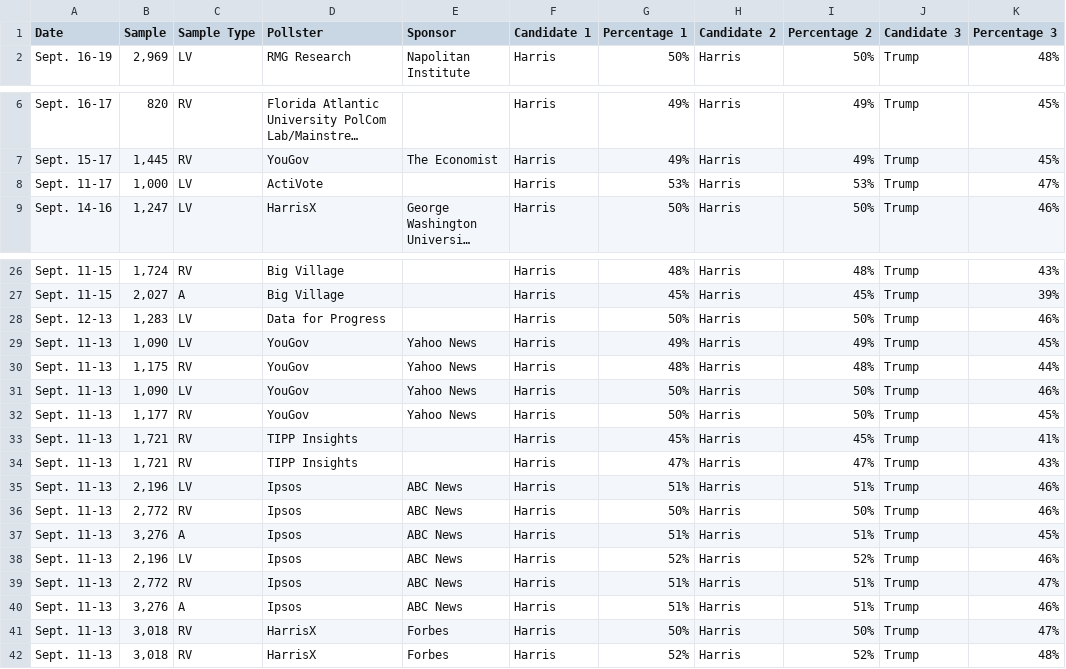
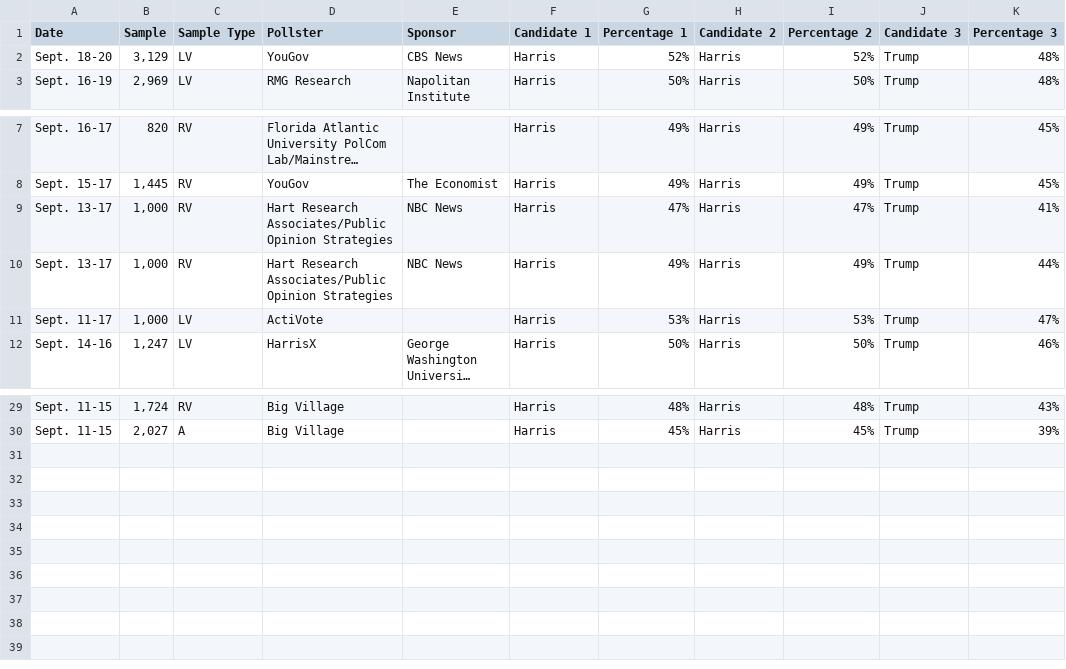
Before and after one commit to bi-cnc/USA_president_2024, a CSV file: scraped.csv, drawn as a sheet; only a part is shown, gaps mark what is left out; long unchanged cells end in …; removed rows and columns are numbered as before the commit, all else as after; the diff names each change by its address in the sheet, - before the commit and + after, or states it on an @@ line.

Commit message:
Update scraped.csv

```diff
--- a/scraped.csv
+++ b/scraped.csv
+row 2: Sept. 18-20 | 3,129 | LV | YouGov | CBS News | Harris | 52% | Harris | 52% | Trump | 48%
+row 9: Sept. 13-17 | 1,000 | RV | Hart Research Associates/Public Opinion Strategies | NBC News | Harris | 47% | Harris | 47% | Trump | 41%
+row 10: Sept. 13-17 | 1,000 | RV | Hart Research Associates/Public Opinion Strategies | NBC News | Harris | 49% | Harris | 49% | Trump | 44%
-row 28: Sept. 12-13 | 1,283 | LV | Data for Progress |  | Harris | 50% | Harris | 50% | Trump | 46%
-row 29: Sept. 11-13 | 1,090 | LV | YouGov | Yahoo News | Harris | 49% | Harris | 49% | Trump | 45%
-row 30: Sept. 11-13 | 1,175 | RV | YouGov | Yahoo News | Harris | 48% | Harris | 48% | Trump | 44%
-row 31: Sept. 11-13 | 1,090 | LV | YouGov | Yahoo News | Harris | 50% | Harris | 50% | Trump | 46%
-row 32: Sept. 11-13 | 1,177 | RV | YouGov | Yahoo News | Harris | 50% | Harris | 50% | Trump | 45%
-row 33: Sept. 11-13 | 1,721 | RV | TIPP Insights |  | Harris | 45% | Harris | 45% | Trump | 41%
-row 34: Sept. 11-13 | 1,721 | RV | TIPP Insights |  | Harris | 47% | Harris | 47% | Trump | 43%
-row 35: Sept. 11-13 | 2,196 | LV | Ipsos | ABC News | Harris | 51% | Harris | 51% | Trump | 46%
-row 36: Sept. 11-13 | 2,772 | RV | Ipsos | ABC News | Harris | 50% | Harris | 50% | Trump | 46%
-row 37: Sept. 11-13 | 3,276 | A | Ipsos | ABC News | Harris | 51% | Harris | 51% | Trump | 45%
-row 38: Sept. 11-13 | 2,196 | LV | Ipsos | ABC News | Harris | 52% | Harris | 52% | Trump | 46%
-row 39: Sept. 11-13 | 2,772 | RV | Ipsos | ABC News | Harris | 51% | Harris | 51% | Trump | 47%
-row 40: Sept. 11-13 | 3,276 | A | Ipsos | ABC News | Harris | 51% | Harris | 51% | Trump | 46%
-row 41: Sept. 11-13 | 3,018 | RV | HarrisX | Forbes | Harris | 50% | Harris | 50% | Trump | 47%
-row 42: Sept. 11-13 | 3,018 | RV | HarrisX | Forbes | Harris | 52% | Harris | 52% | Trump | 48%
```
